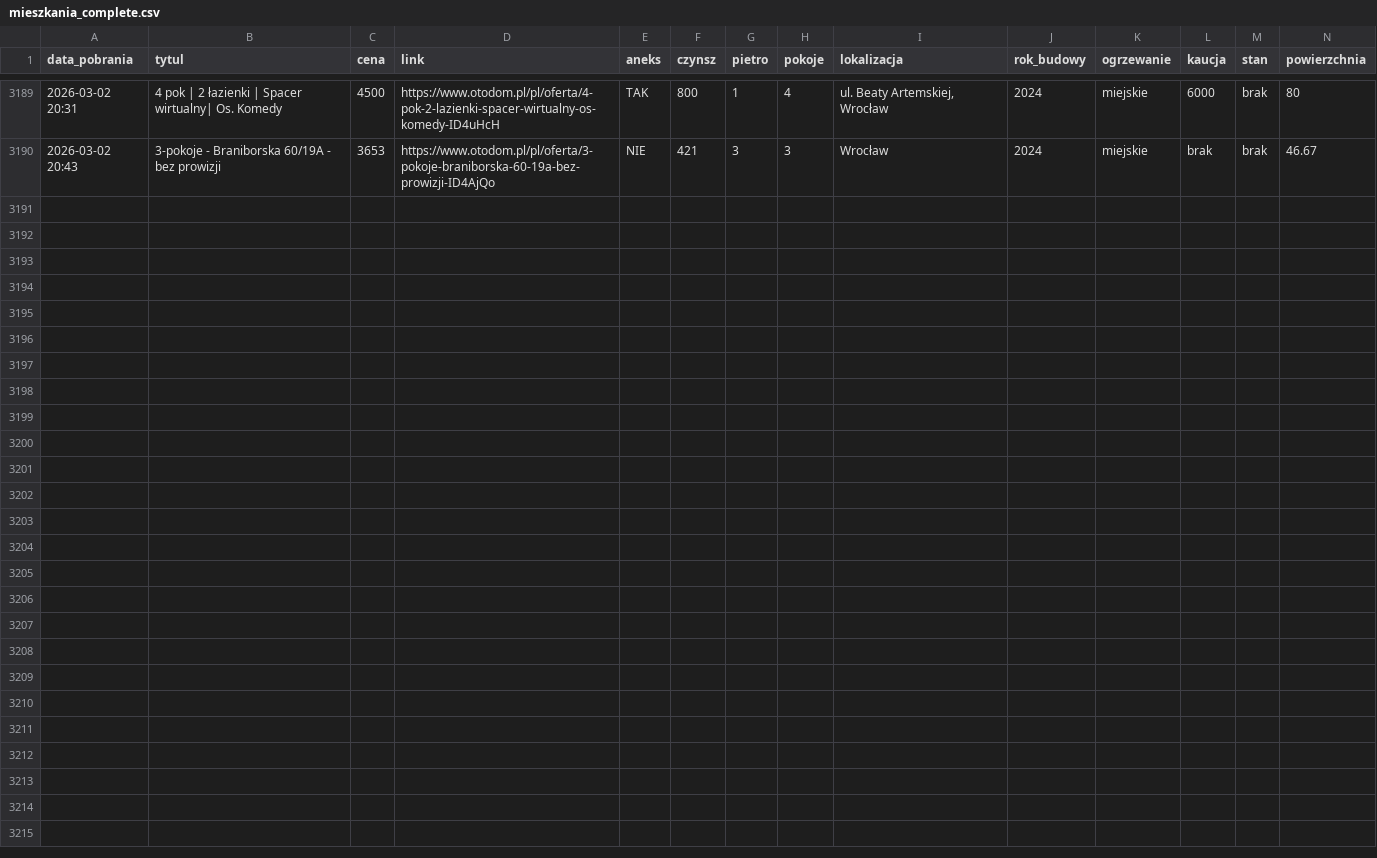
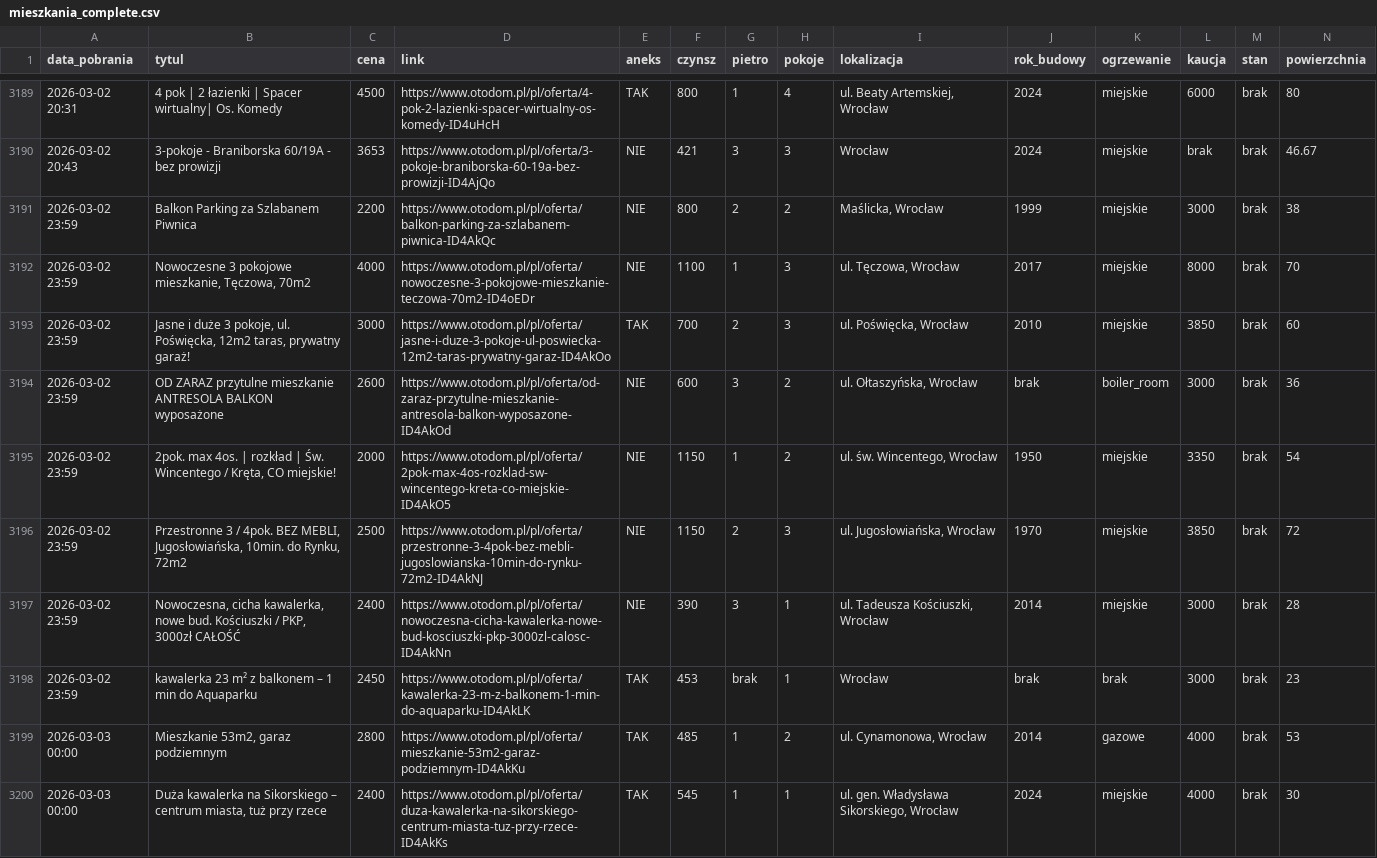
Before and after one commit to krybojda/scraping_wro, a CSV file: mieszkania_complete.csv, drawn as a sheet; only a part is shown, gaps mark what is left out; rows hold the shown columns only; the diff names each change by its address in the sheet, - before the commit and + after, or states it on an @@ line.

```diff
--- a/mieszkania_complete.csv
+++ b/mieszkania_complete.csv
+row 3191: 2026-03-02 23:59 | Balkon Parking za Szlabanem Piwnica | 2200 | https://www.otodom.pl/pl/oferta/balkon-parking-za-szlabanem-piwnica-ID4AkQc | NIE | 800 | 2 | 2 | Maślicka, Wrocław | 1999 | miejskie | 3000 | brak | 38
+row 3192: 2026-03-02 23:59 | Nowoczesne 3 pokojowe mieszkanie, Tęczowa, 70m2 | 4000 | https://www.otodom.pl/pl/oferta/nowoczesne-3-pokojowe-mieszkanie-teczowa-70m2-ID4oEDr | NIE | 1100 | 1 | 3 | ul. Tęczowa, Wrocław | 2017 | miejskie | 8000 | brak | 70
+row 3193: 2026-03-02 23:59 | Jasne i duże 3 pokoje, ul. Poświęcka, 12m2 taras, prywatny garaż! | 3000 | https://www.otodom.pl/pl/oferta/jasne-i-duze-3-pokoje-ul-poswiecka-12m2-taras-prywatny-garaz-ID4AkOo | TAK | 700 | 2 | 3 | ul. Poświęcka, Wrocław | 2010 | miejskie | 3850 | brak | 60
+row 3194: 2026-03-02 23:59 | OD ZARAZ przytulne mieszkanie ANTRESOLA BALKON wyposażone | 2600 | https://www.otodom.pl/pl/oferta/od-zaraz-przytulne-mieszkanie-antresola-balkon-wyposazone-ID4AkOd | NIE | 600 | 3 | 2 | ul. Ołtaszyńska, Wrocław | brak | boiler_room | 3000 | brak | 36
+row 3195: 2026-03-02 23:59 | 2pok. max 4os. | rozkład | Św. Wincentego / Kręta, CO miejskie! | 2000 | https://www.otodom.pl/pl/oferta/2pok-max-4os-rozklad-sw-wincentego-kreta-co-miejskie-ID4AkO5 | NIE | 1150 | 1 | 2 | ul. św. Wincentego, Wrocław | 1950 | miejskie | 3350 | brak | 54
+row 3196: 2026-03-02 23:59 | Przestronne 3 / 4pok. BEZ MEBLI, Jugosłowiańska, 10min. do Rynku, 72m2 | 2500 | https://www.otodom.pl/pl/oferta/przestronne-3-4pok-bez-mebli-jugoslowianska-10min-do-rynku-72m2-ID4AkNJ | NIE | 1150 | 2 | 3 | ul. Jugosłowiańska, Wrocław | 1970 | miejskie | 3850 | brak | 72
+row 3197: 2026-03-02 23:59 | Nowoczesna, cicha kawalerka, nowe bud. Kościuszki / PKP, 3000zł CAŁOŚĆ | 2400 | https://www.otodom.pl/pl/oferta/nowoczesna-cicha-kawalerka-nowe-bud-kosciuszki-pkp-3000zl-calosc-ID4AkNn | NIE | 390 | 3 | 1 | ul. Tadeusza Kościuszki, Wrocław | 2014 | miejskie | 3000 | brak | 28
+row 3198: 2026-03-02 23:59 | kawalerka 23 m² z balkonem – 1 min do Aquaparku | 2450 | https://www.otodom.pl/pl/oferta/kawalerka-23-m-z-balkonem-1-min-do-aquaparku-ID4AkLK | TAK | 453 | brak | 1 | Wrocław | brak | brak | 3000 | brak | 23
+row 3199: 2026-03-03 00:00 | Mieszkanie 53m2, garaz podziemnym | 2800 | https://www.otodom.pl/pl/oferta/mieszkanie-53m2-garaz-podziemnym-ID4AkKu | TAK | 485 | 1 | 2 | ul. Cynamonowa, Wrocław | 2014 | gazowe | 4000 | brak | 53
+row 3200: 2026-03-03 00:00 | Duża kawalerka na Sikorskiego – centrum miasta, tuż przy rzece | 2400 | https://www.otodom.pl/pl/oferta/duza-kawalerka-na-sikorskiego-centrum-miasta-tuz-przy-rzece-ID4AkKs | TAK | 545 | 1 | 1 | ul. gen. Władysława Sikorskiego, Wrocław | 2024 | miejskie | 4000 | brak | 30
```
Also changed, not shown: 1 other file.
